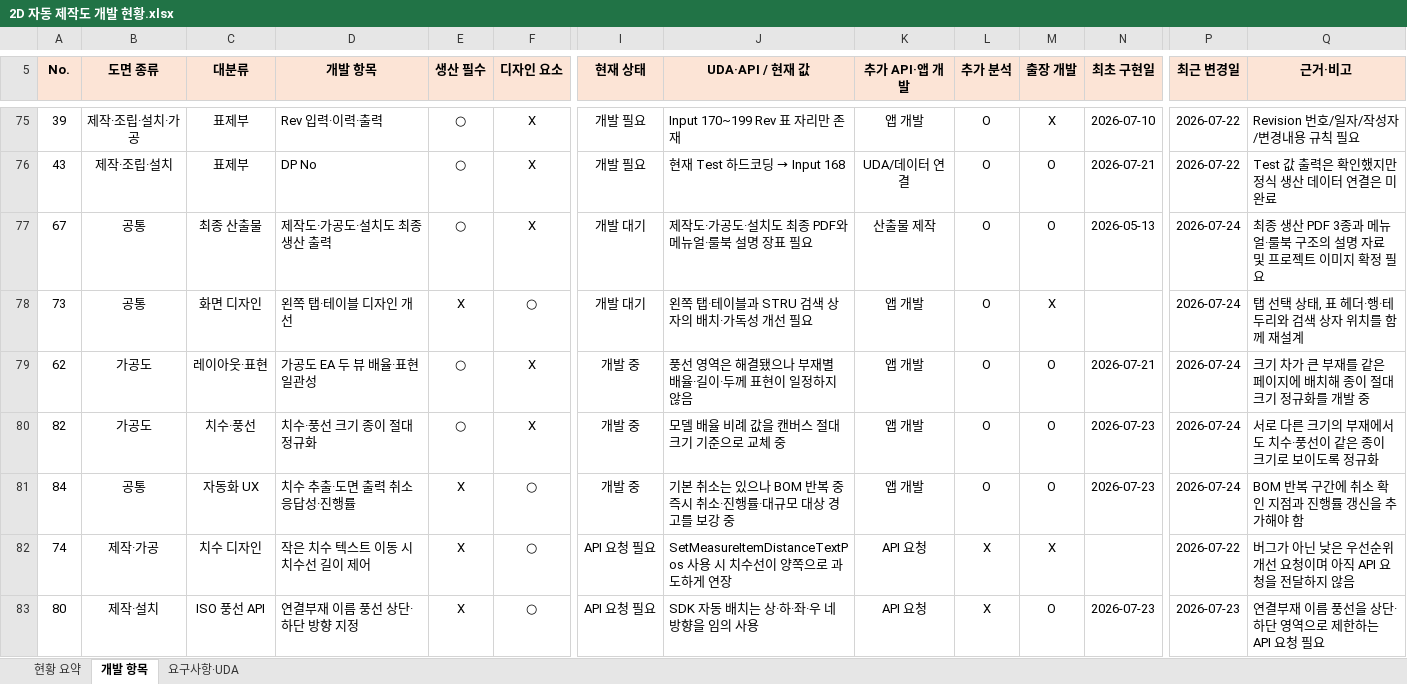
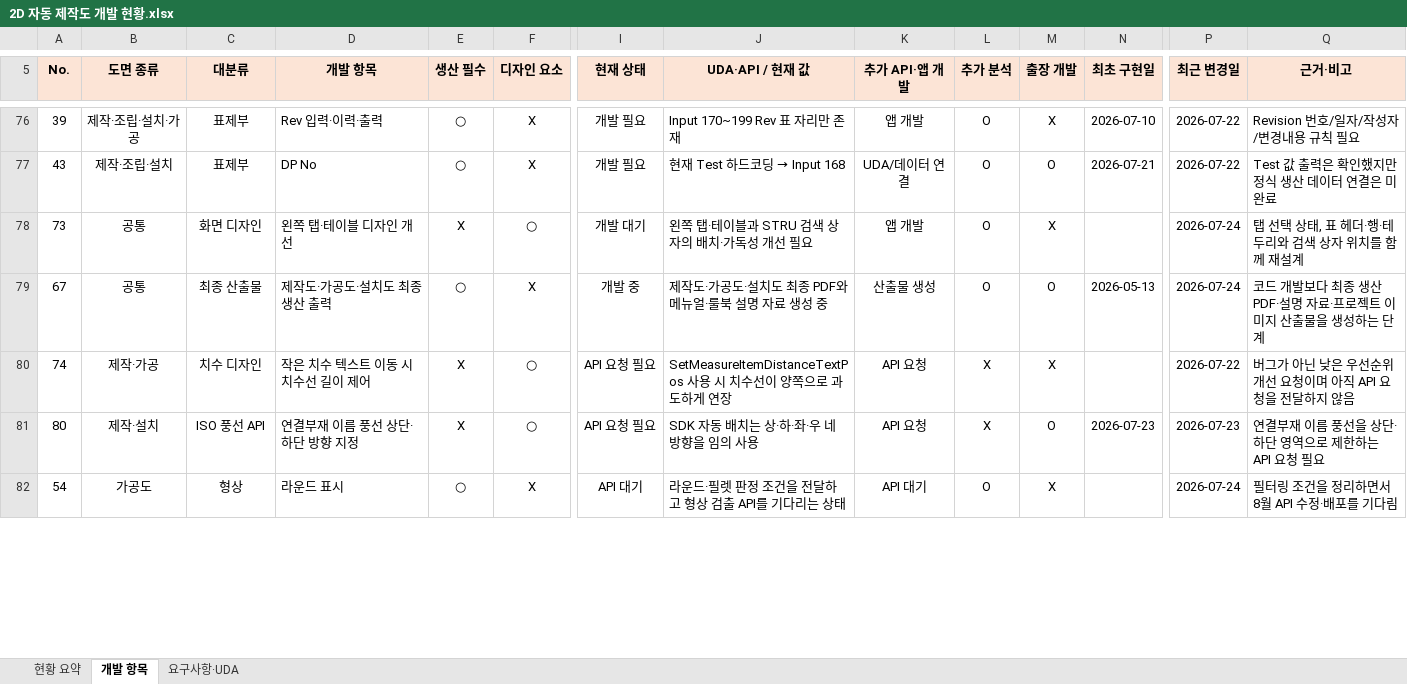
Before and after one commit to uuuuj/a2z, an Excel workbook: 2D 자동 제작도 개발 현황.xlsx, sheet 개발 항목, drawn as a sheet; only a part is shown, gaps mark what is left out; values as stored, in another font and other column widths than the file's, no borders; conditional formats and table styles not drawn; removed rows and columns are numbered as before the commit, all else as after; rows hold the shown columns only; the diff covers the shown part only; the diff names each change by its address in the sheet, - before the commit and + after, or states it on an @@ line.

```diff
--- a/2D 자동 제작도 개발 현황.xlsx (sheet 개발 항목)
+++ b/2D 자동 제작도 개발 현황.xlsx (sheet 개발 항목)
-row 77: 67 | 공통 | 최종 산출물 | 제작도·가공도·설치도 최종 생산 출력 | ○ | X | 개발 대기 | 제작도·가공도·설치도 최종 PDF와 메뉴얼·룰북 설명 장표 필요 | 산출물 제작 | O | O | 2026-05-13 | 2026-07-24 | 최종 생산 PDF 3종과 메뉴얼·룰북 구조의 설명 자료 및 프로젝트 이미지 확정 필요
-A79 (No.): 62
+A79 (No.): 67
-B79 (도면 종류): 가공도
+B79 (도면 종류): 공통
-C79 (대분류): 레이아웃·표현
+C79 (대분류): 최종 산출물
-D79 (개발 항목): 가공도 EA 두 뷰 배율·표현 일관성
+D79 (개발 항목): 제작도·가공도·설치도 최종 생산 출력
-J79 (UDA·API / 현재 값): 풍선 영역은 해결됐으나 부재별 배율·길이·두께 표현이 일정하지 않음
+J79 (UDA·API / 현재 값): 제작도·가공도·설치도 최종 PDF와 메뉴얼·룰북 설명 자료 생성 중
-K79 (추가 API·앱 개발): 앱 개발
+K79 (추가 API·앱 개발): 산출물 생성
-N79 (최초 구현일): 2026-07-21
+N79 (최초 구현일): 2026-05-13
-Q79 (근거·비고): 크기 차가 큰 부재를 같은 페이지에 배치해 종이 절대 크기 정규화를 개발 중
+Q79 (근거·비고): 코드 개발보다 최종 생산 PDF·설명 자료·프로젝트 이미지 산출물을 생성하는 단계
-row 80: 82 | 가공도 | 치수·풍선 | 치수·풍선 크기 종이 절대 정규화 | ○ | X | 개발 중 | 모델 배율 비례 값을 캔버스 절대 크기 기준으로 교체 중 | 앱 개발 | O | O | 2026-07-23 | 2026-07-24 | 서로 다른 크기의 부재에서도 치수·풍선이 같은 종이 크기로 보이도록 정규화
-row 81: 84 | 공통 | 자동화 UX | 치수 추출·도면 출력 취소 응답성·진행률 | X | ○ | 개발 중 | 기본 취소는 있으나 BOM 반복 중 즉시 취소·진행률·대규모 대상 경고를 보강 중 | 앱 개발 | O | O | 2026-07-23 | 2026-07-24 | BOM 반복 구간에 취소 확인 지점과 진행률 갱신을 추가해야 함
+row 82: 54 | 가공도 | 형상 | 라운드 표시 | ○ | X | API 대기 | 라운드·필렛 판정 조건을 전달하고 형상 검출 API를 기다리는 상태 | API 대기 | O | X |  | 2026-07-24 | 필터링 조건을 정리하면서 8월 API 수정·배포를 기다림
```
Also changed, not shown: 4 added rows, 2 removed rows and 7 edited cells elsewhere in this sheet, sheet 현황 요약, sheet 요구사항·UDA, 8 other files.
